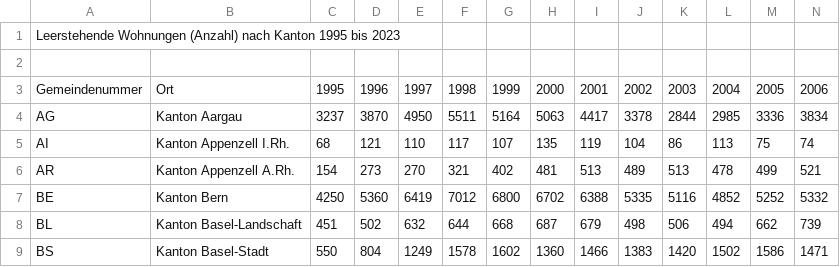
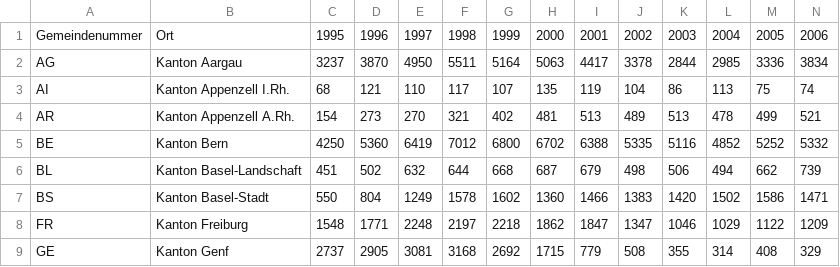
Before and after one commit to GRUPPE-BINA24/Datenspeicher, a CSV file: Leerstehende_Wohnungen_Kantone.csv, drawn as a sheet; only a part is shown; the shorter side is filled out with more unchanged rows; rows hold the shown columns only; the diff names each change by its address in the sheet, - before the commit and + after, or states it on an @@ line.

Commit message:
Leerstehende_Wohnungen_Kantone.csv
Signed-off-by: SebastianMoos <145797854+SebastianMoos@users.noreply.github.com>

```diff
--- a/Leerstehende_Wohnungen_Kantone.csv
+++ b/Leerstehende_Wohnungen_Kantone.csv
-row 1: Leerstehende Wohnungen (Anzahl) nach Kanton 1995 bis 2023
-row 2: (empty)
```
